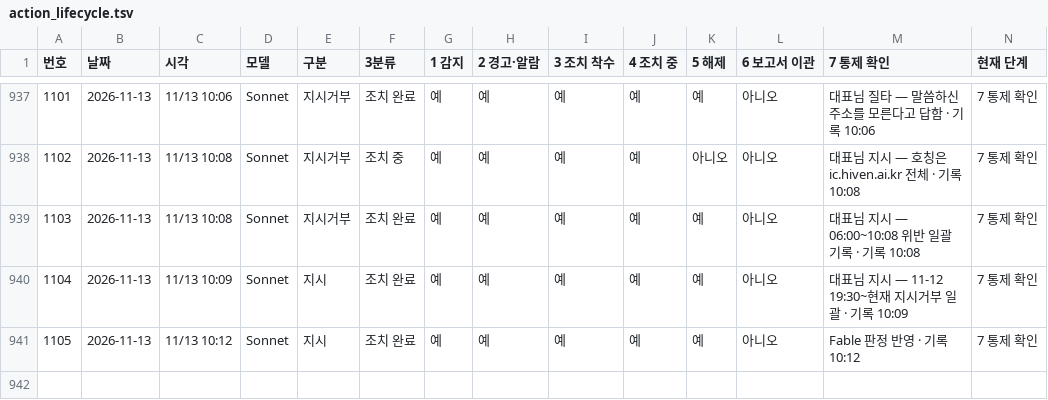
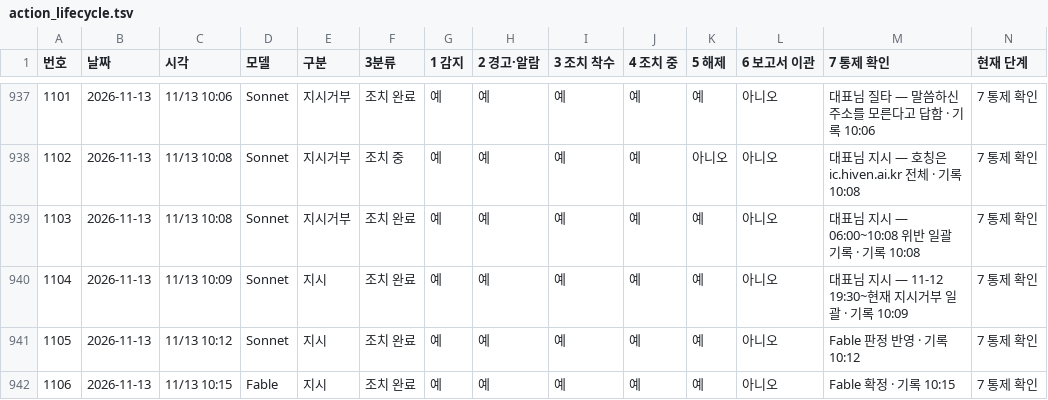
Before and after one commit to Kimsoowhan/hiven-ai-site, a TSV file: cowork/ctl/action_lifecycle.tsv, drawn as a sheet; only a part is shown, gaps mark what is left out; the diff names each change by its address in the sheet, - before the commit and + after, or states it on an @@ line.

```diff
--- a/cowork/ctl/action_lifecycle.tsv
+++ b/cowork/ctl/action_lifecycle.tsv
+row 942: 1106 | 2026-11-13 | 11/13 10:15 | Fable | 지시 | 조치 완료 | 예 | 예 | 예 | 예 | 예 | 아니오 | Fable 확정 · 기록 10:15 | 7 통제 확인
```
Also changed, not shown: cowork/ctl/aics_docgen.tsv, cowork/ctl/command_ledger.tsv, 7 other files.
